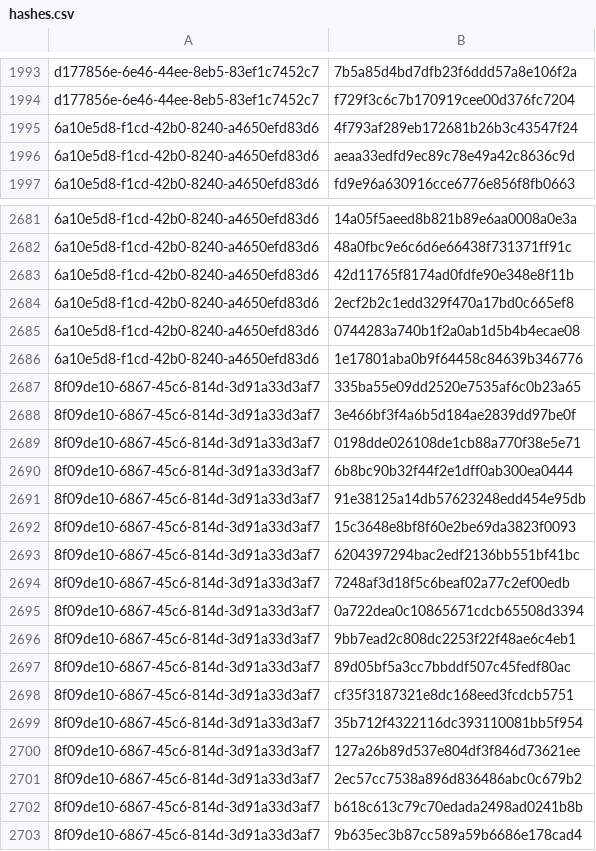
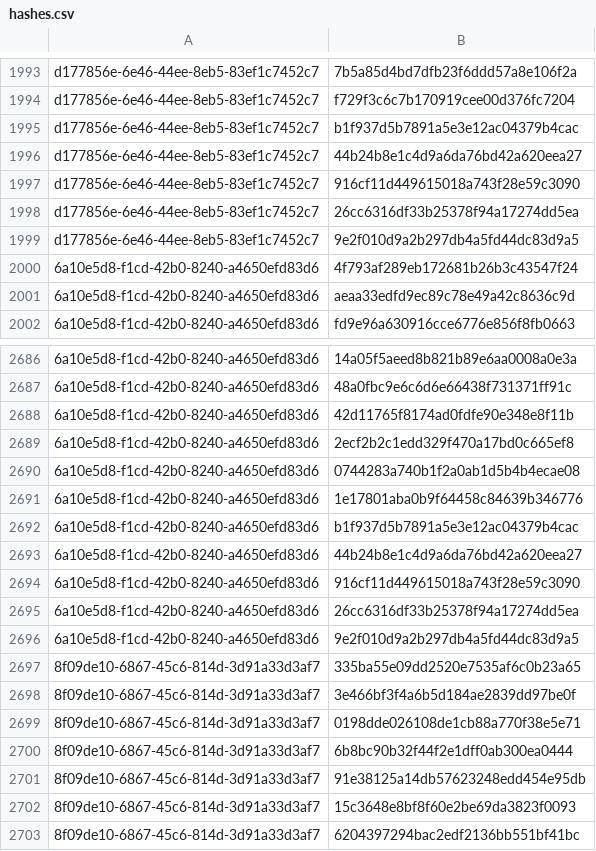
Before and after one commit to RedBlue232/threat-feed-publisher, a CSV file: misp-feed/hashes.csv, drawn as a sheet; only a part is shown, gaps mark what is left out; the shorter side is filled out with more unchanged rows.

Commit message:
chore(misp): refresh feed (3 events) [2026-09-16T13:27Z]

```diff
--- a/misp-feed/hashes.csv
+++ b/misp-feed/hashes.csv
@@ -1994,2 +1994,7 @@ d177856e-6e46-44ee-8eb5-83ef1c7452c7,7b5a85d4bd7dfb23f6ddd57a8e106f2a
 d177856e-6e46-44ee-8eb5-83ef1c7452c7,f729f3c6c7b170919cee00d376fc7204
+d177856e-6e46-44ee-8eb5-83ef1c7452c7,b1f937d5b7891a5e3e12ac04379b4cac
+d177856e-6e46-44ee-8eb5-83ef1c7452c7,44b24b8e1c4d9a6da76bd42a620eea27
+d177856e-6e46-44ee-8eb5-83ef1c7452c7,916cf11d449615018a743f28e59c3090
+d177856e-6e46-44ee-8eb5-83ef1c7452c7,26cc6316df33b25378f94a17274dd5ea
+d177856e-6e46-44ee-8eb5-83ef1c7452c7,9e2f010d9a2b297db4a5fd44dc83d9a5
 6a10e5d8-f1cd-42b0-8240-a4650efd83d6,4f793af289eb172681b26b3c43547f24
@@ -2686,2 +2691,7 @@ d177856e-6e46-44ee-8eb5-83ef1c7452c7,f729f3c6c7b170919cee00d376fc7204
 6a10e5d8-f1cd-42b0-8240-a4650efd83d6,1e17801aba0b9f64458c84639b346776
+6a10e5d8-f1cd-42b0-8240-a4650efd83d6,b1f937d5b7891a5e3e12ac04379b4cac
+6a10e5d8-f1cd-42b0-8240-a4650efd83d6,44b24b8e1c4d9a6da76bd42a620eea27
+6a10e5d8-f1cd-42b0-8240-a4650efd83d6,916cf11d449615018a743f28e59c3090
+6a10e5d8-f1cd-42b0-8240-a4650efd83d6,26cc6316df33b25378f94a17274dd5ea
+6a10e5d8-f1cd-42b0-8240-a4650efd83d6,9e2f010d9a2b297db4a5fd44dc83d9a5
 8f09de10-6867-45c6-814d-3d91a33d3af7,335ba55e09dd2520e7535af6c0b23a65
```
Also changed, not shown: 3 other files.
